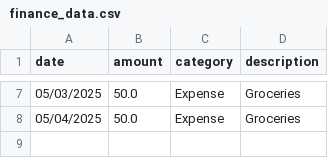
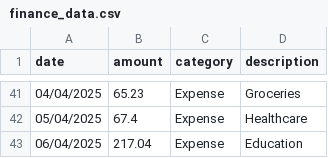
Before and after one commit to AustinMusuya/personal-finance-tracker, a CSV file: finance_data.csv, drawn as a sheet; only a part is shown, gaps mark what is left out; the diff covers the shown part only.

```diff
--- a/finance_data.csv
+++ b/finance_data.csv
@@ -7,2 +41,3 @@ date,amount,category,description
-05/03/2025,50.0,Expense,Groceries
-05/04/2025,50.0,Expense,Groceries
+04/04/2025,65.23,Expense,Groceries
+05/04/2025,67.4,Expense,Healthcare
+06/04/2025,217.04,Expense,Education
```
Also changed, not shown: 36 added rows, 2 removed rows and 6 edited cells elsewhere in this file.
